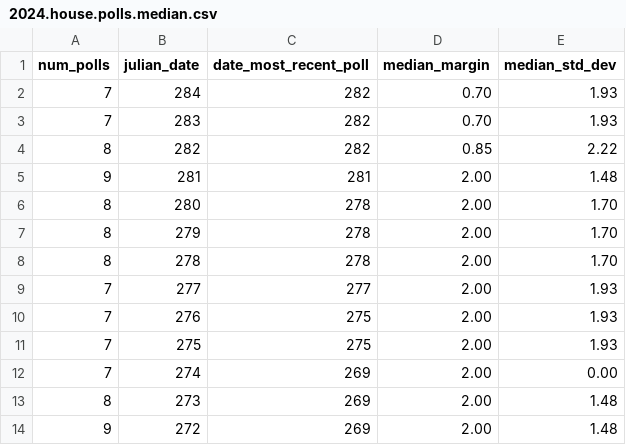
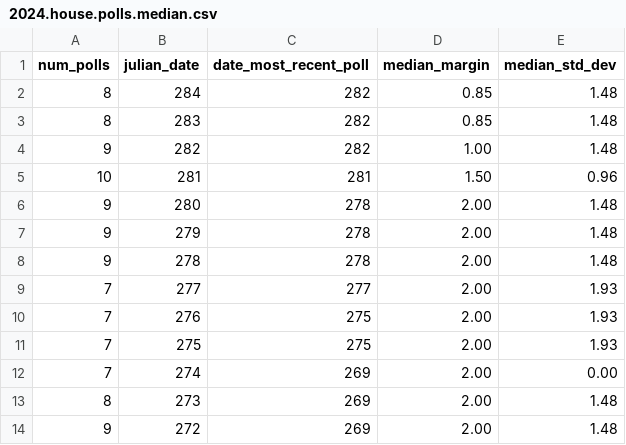
Before and after one commit to Princeton-Election-Consortium/data-backend, a CSV file: scraping/outputs/2024.house.polls.median.csv, drawn as a sheet; only a part is shown.

```diff
--- a/scraping/outputs/2024.house.polls.median.csv
+++ b/scraping/outputs/2024.house.polls.median.csv
@@ -1,9 +1,9 @@
 num_polls,julian_date,date_most_recent_poll,median_margin,median_std_dev
-7,284,282,0.70,1.93
-7,283,282,0.70,1.93
-8,282,282,0.85,2.22
-9,281,281,2.00,1.48
-8,280,278,2.00,1.70
-8,279,278,2.00,1.70
-8,278,278,2.00,1.70
+8,284,282,0.85,1.48
+8,283,282,0.85,1.48
+9,282,282,1.00,1.48
+10,281,281,1.50,0.96
+9,280,278,2.00,1.48
+9,279,278,2.00,1.48
+9,278,278,2.00,1.48
 7,277,277,2.00,1.93
```
Also changed, not shown: matlab/outputs/EV_estimate_history_2024.csv, matlab/outputs/Senate_estimate_history_2024.csv, 10 other files.
